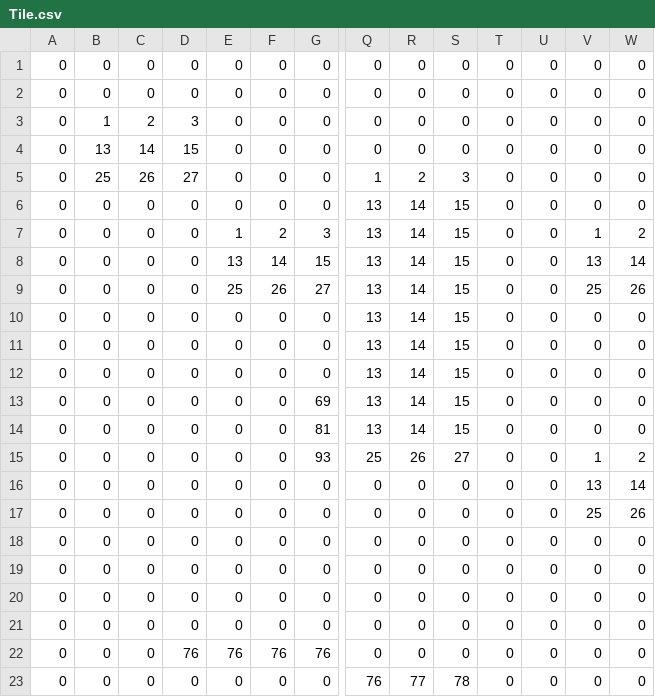
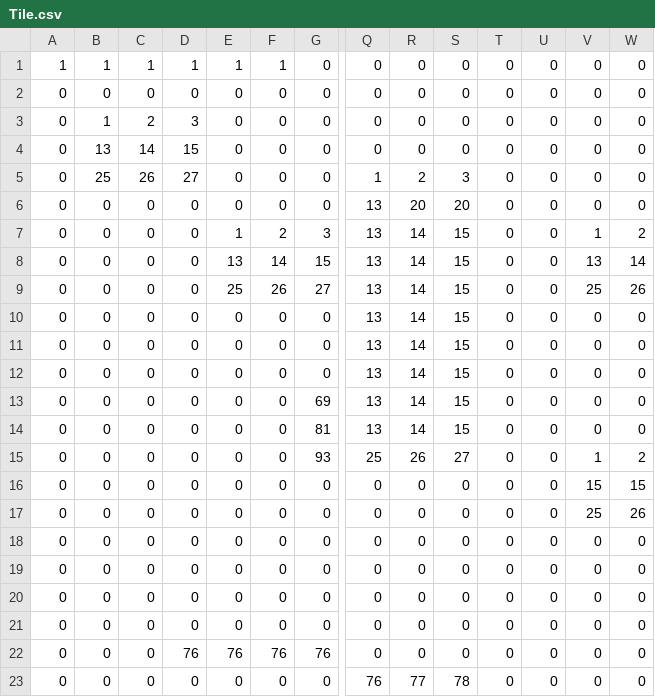
Before and after one commit to aneeshsharma0671/portfolio, a CSV file: GameWorld/public/assets/Tile.csv, drawn as a sheet; only a part is shown, gaps mark what is left out; the diff names each change by its address in the sheet, - before the commit and + after, or states it on an @@ line.

Commit message:
tile updated

```diff
--- a/GameWorld/public/assets/Tile.csv
+++ b/GameWorld/public/assets/Tile.csv
-A1: 0
+A1: 1
-B1: 0
+B1: 1
-C1: 0
+C1: 1
-D1: 0
+D1: 1
-E1: 0
+E1: 1
-F1: 0
+F1: 1
-R6: 14
+R6: 20
-S6: 15
+S6: 20
-V16: 13
+V16: 15
-W16: 14
+W16: 15
```
Also changed, not shown: 2 other files.
